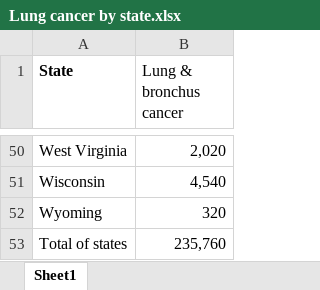
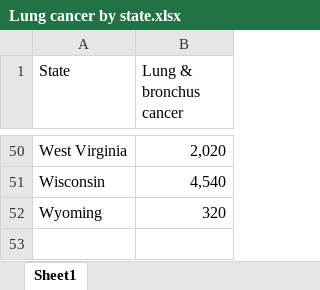
Before and after one commit to SuperFirePotatoeBall/DataScience1, an Excel workbook: Data files/Lung cancer by state.xlsx, sheet Sheet1, drawn as a sheet; only a part is shown, gaps mark what is left out; values as stored, in another font and other column widths than the file's, no borders; the diff names each change by its address in the sheet, - before the commit and + after, or states it on an @@ line.

```diff
--- a/Data files/Lung cancer by state.xlsx (sheet Sheet1)
+++ b/Data files/Lung cancer by state.xlsx (sheet Sheet1)
-A1 bold: on
+A1 bold: off
-row 53: Total of states | 235,760
```
Also changed, not shown: Data files/Asthma by state.xlsx, Data files/Population numbers.xlsx, 1 other file.
